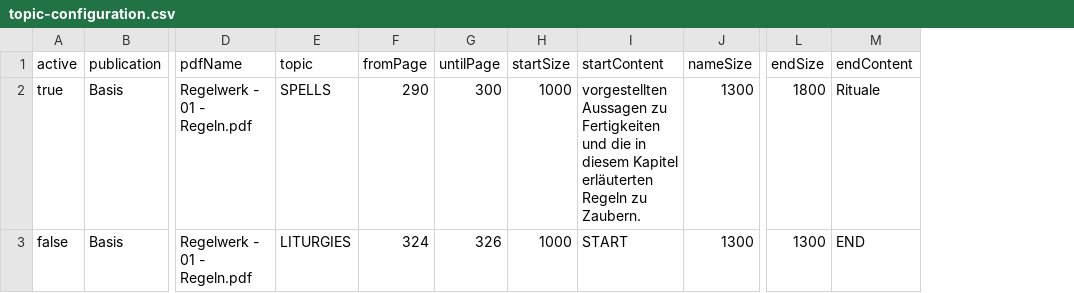
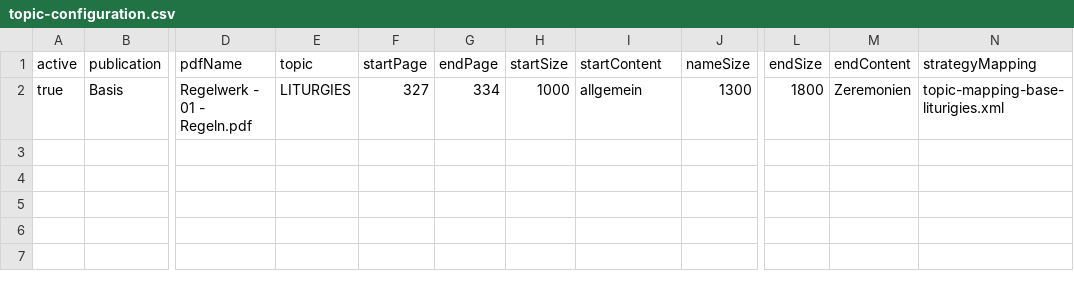
Before and after one commit to phofmann1/dsa-pdf-reader, a CSV file: src/main/resources/topic-configuration.csv, drawn as a sheet; only a part is shown, gaps mark what is left out; removed rows and columns are numbered as before the commit, all else as after; rows hold the shown columns only; the diff names each change by its address in the sheet, - before the commit and + after, or states it on an @@ line.

Commit message:
Finished for base rules. import of variants missing rework from start with linenumber missing

```diff
--- a/src/main/resources/topic-configuration.csv
+++ b/src/main/resources/topic-configuration.csv
-column F (fromPage), row 2: 290
-column G (untilPage), row 2: 300
+column F (startPage), row 2: 327
+column G (endPage), row 2: 334
+column N (strategyMapping), row 2: topic-mapping-base-liturigies.xml
-E2 (topic): SPELLS
+E2 (topic): LITURGIES
-I2 (startContent): vorgestellten Aussagen zu Fertigkeiten und die in diesem Kapitel erläuterten Regeln zu Zaubern.
+I2 (startContent): allgemein
-M2 (endContent): Rituale
+M2 (endContent): Zeremonien
-row 3: false | Basis | Regelwerk - 01 - Regeln.pdf | LITURGIES | 324 | 326 | 1000 | START | 1300 | 1300 | END
```
Also changed, not shown: 22 other files.
